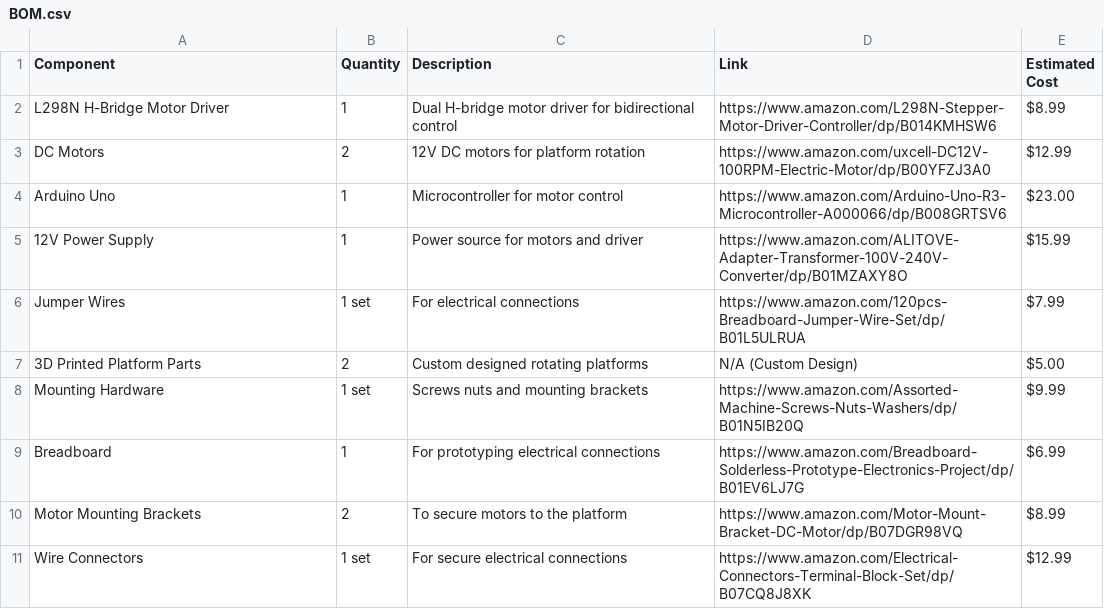
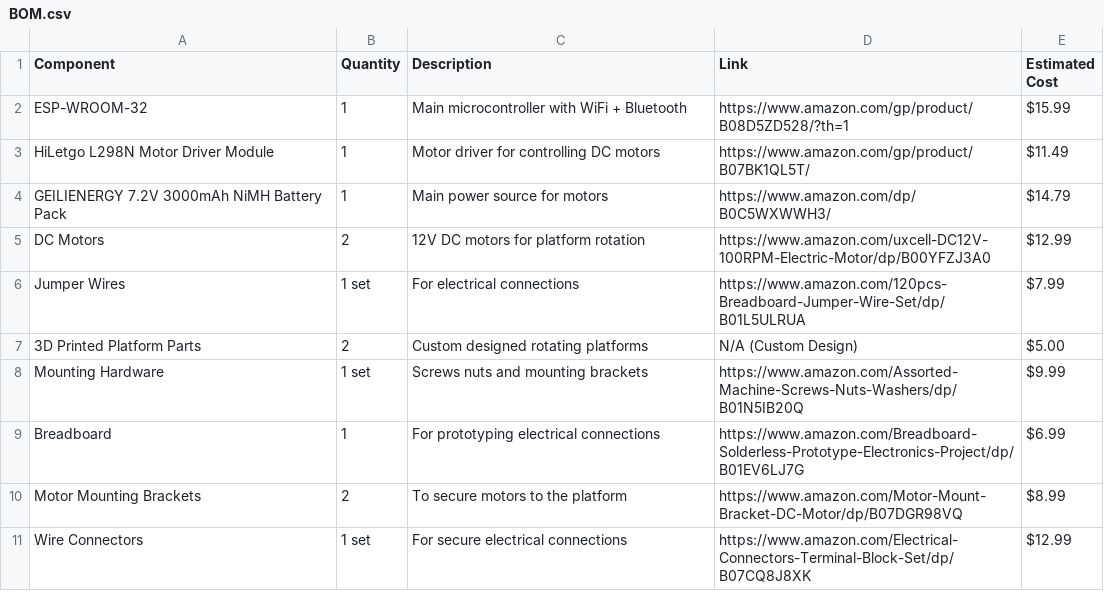
Before and after one commit to Kings-Indian/Rotating-Platforms, a CSV file: BOM.csv, drawn as a sheet; removed rows and columns are numbered as before the commit, all else as after; the diff names each change by its address in the sheet, - before the commit and + after, or states it on an @@ line.

Commit message:
Updated BOM to focus on ESP32, L298N, and NiMH battery components

```diff
--- a/BOM.csv
+++ b/BOM.csv
-row 2: L298N H-Bridge Motor Driver | 1 | Dual H-bridge motor driver for bidirectional control | https://www.amazon.com/L298N-Stepper-Motor-Driver-Controller/dp/B014KMHSW6 | $8.99
+row 2: ESP-WROOM-32 | 1 | Main microcontroller with WiFi + Bluetooth | https://www.amazon.com/gp/product/B08D5ZD528/?th=1 | $15.99
+row 3: HiLetgo L298N Motor Driver Module | 1 | Motor driver for controlling DC motors | https://www.amazon.com/gp/product/B07BK1QL5T/ | $11.49
+row 4: GEILIENERGY 7.2V 3000mAh NiMH Battery Pack | 1 | Main power source for motors | https://www.amazon.com/dp/B0C5WXWWH3/ | $14.79
-row 4: Arduino Uno | 1 | Microcontroller for motor control | https://www.amazon.com/Arduino-Uno-R3-Microcontroller-A000066/dp/B008GRTSV6 | $23.00
-row 5: 12V Power Supply | 1 | Power source for motors and driver | https://www.amazon.com/ALITOVE-Adapter-Transformer-100V-240V-Converter/dp/B01MZAXY8O | $15.99
```
Also changed, not shown: 3 other files.
